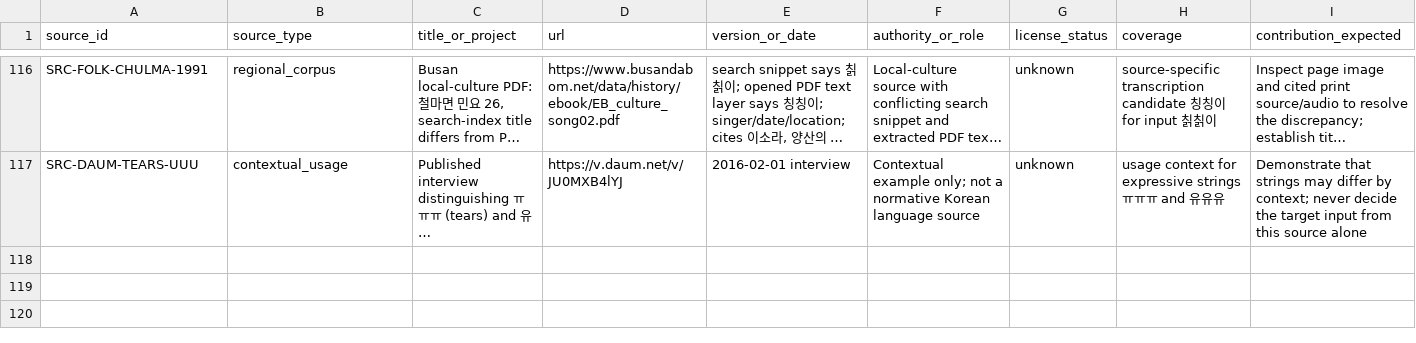
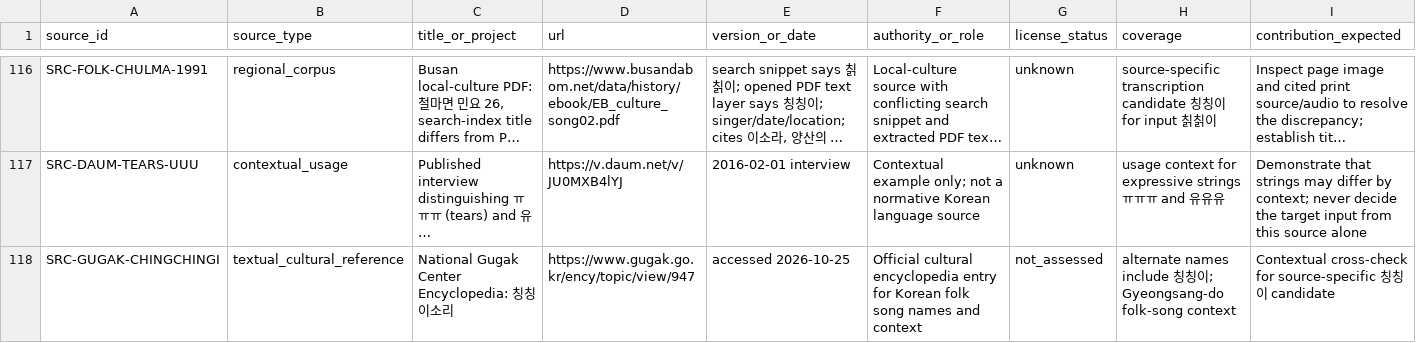
Before and after one commit to ClippyFirst/Korean-Ukrainian-Phonetic-System, a CSV file: research/SOURCE-REGISTER.csv, drawn as a sheet; only a part is shown, gaps mark what is left out; long unchanged cells end in …; rows hold the shown columns only; the diff names each change by its address in the sheet, - before the commit and + after, or states it on an @@ line.

Commit message:
Register official textual source for Chingchingisori

```diff
--- a/research/SOURCE-REGISTER.csv
+++ b/research/SOURCE-REGISTER.csv
+row 118: SRC-GUGAK-CHINGCHINGI | textual_cultural_reference | National Gugak Center Encyclopedia: 칭칭이소리 | https://www.gugak.go.kr/ency/topic/view/947 | accessed 2026-10-25 | Official cultural encyclopedia entry for Korean folk song names and context | not_assessed | alternate names include 칭칭이; Gyeongsang-do folk-song context | Contextual cross-check for source-specific 칭칭이 candidate
```
